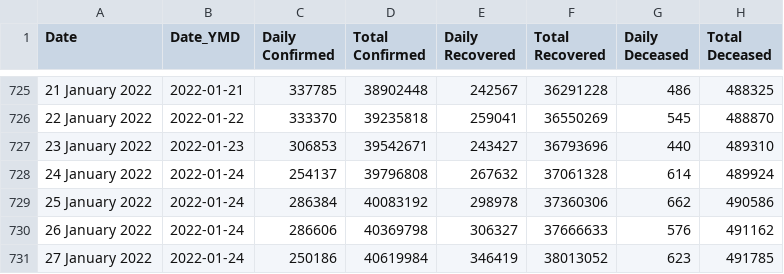
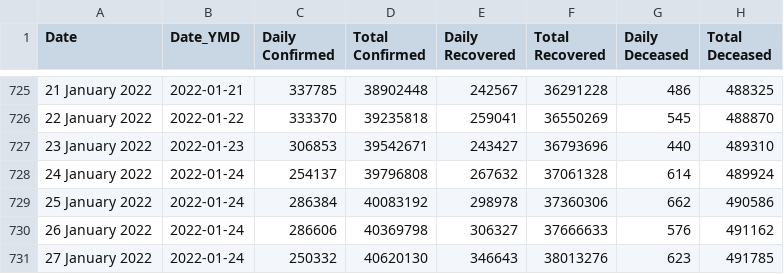
Before and after one commit to abhiramr/covid19bharat_data, a CSV file: csv/latest/case_time_series.csv, drawn as a sheet; only a part is shown, gaps mark what is left out; the diff names each change by its address in the sheet, - before the commit and + after, or states it on an @@ line.

```diff
--- a/csv/latest/case_time_series.csv
+++ b/csv/latest/case_time_series.csv
-C731 (Daily Confirmed): 250186
+C731 (Daily Confirmed): 250332
-D731 (Total Confirmed): 40619984
+D731 (Total Confirmed): 40620130
-E731 (Daily Recovered): 346419
+E731 (Daily Recovered): 346643
-F731 (Total Recovered): 38013052
+F731 (Total Recovered): 38013276
```
Also changed, not shown: csv/latest/district_wise.csv, csv/latest/raw_data39.csv, 14 other files.
